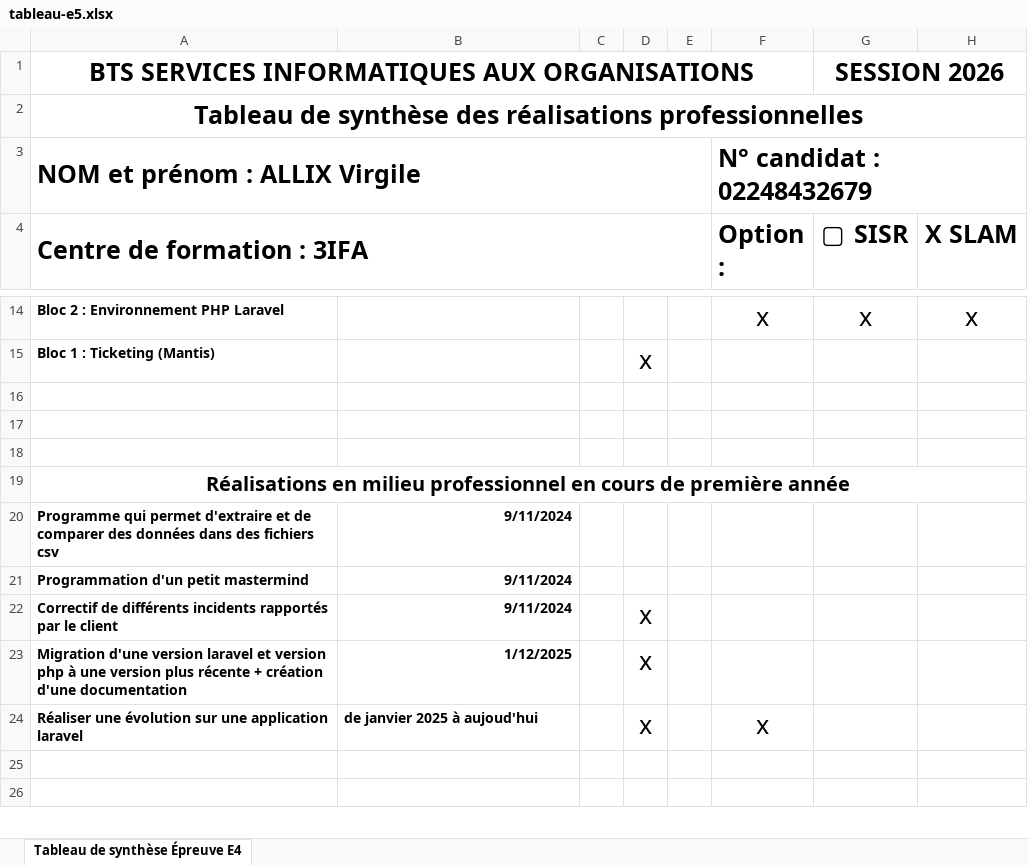
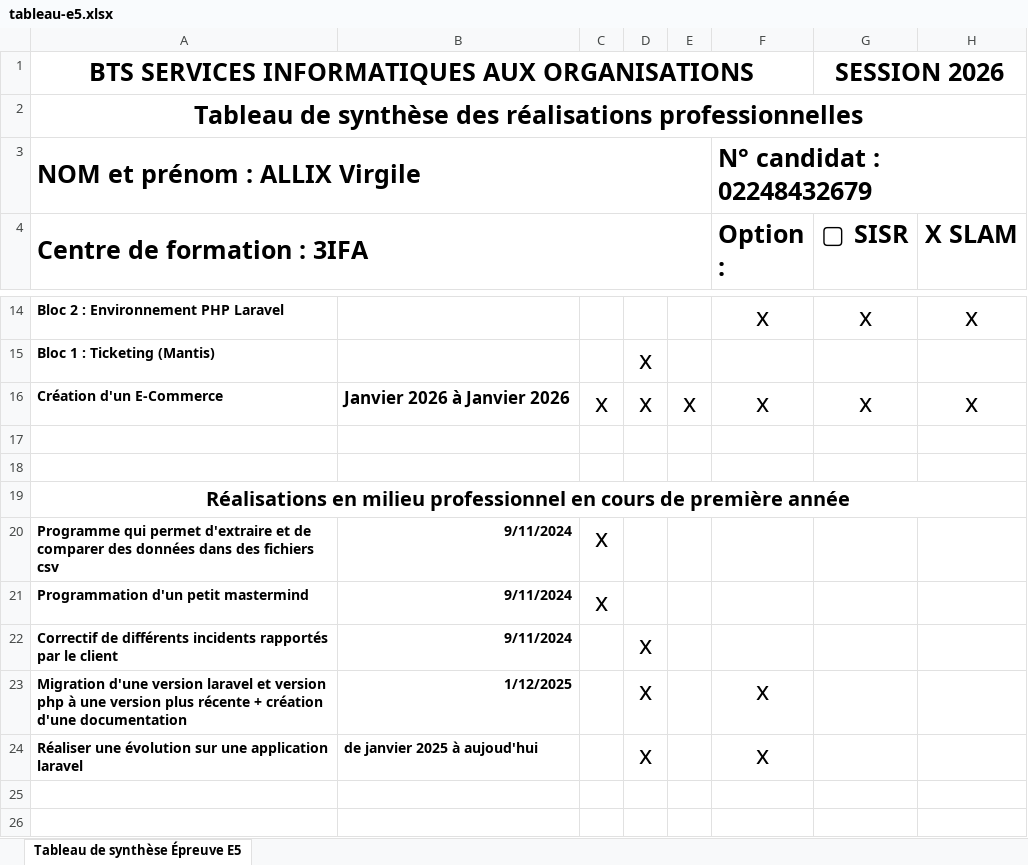
Before and after one commit to virgileallix/bloc1-presentation, an Excel workbook: public/tableau-e5.xlsx, sheet Tableau de synthèse Épreuve E5, drawn as a sheet; only a part is shown, gaps mark what is left out; values as stored, in another font and other column widths than the file's, no borders; the diff names each change by its address in the sheet, - before the commit and + after, or states it on an @@ line.

```diff
--- a/public/tableau-e5.xlsx (sheet Tableau de synthèse Épreuve E5)
+++ b/public/tableau-e5.xlsx (sheet Tableau de synthèse Épreuve E5)
-sheet tab: Tableau de synthèse Épreuve E4
+sheet tab: Tableau de synthèse Épreuve E5
-row 16: (empty)
+row 16: Création d'un E-Commerce | Janvier 2026 à Janvier 2026 | x | x | x | x | x | x
-C20:C21: (empty)
+C20:C21: x
-F23 (Option :): (empty)
+F23 (Option :): x
```
Also changed, not shown: 4 other files.
